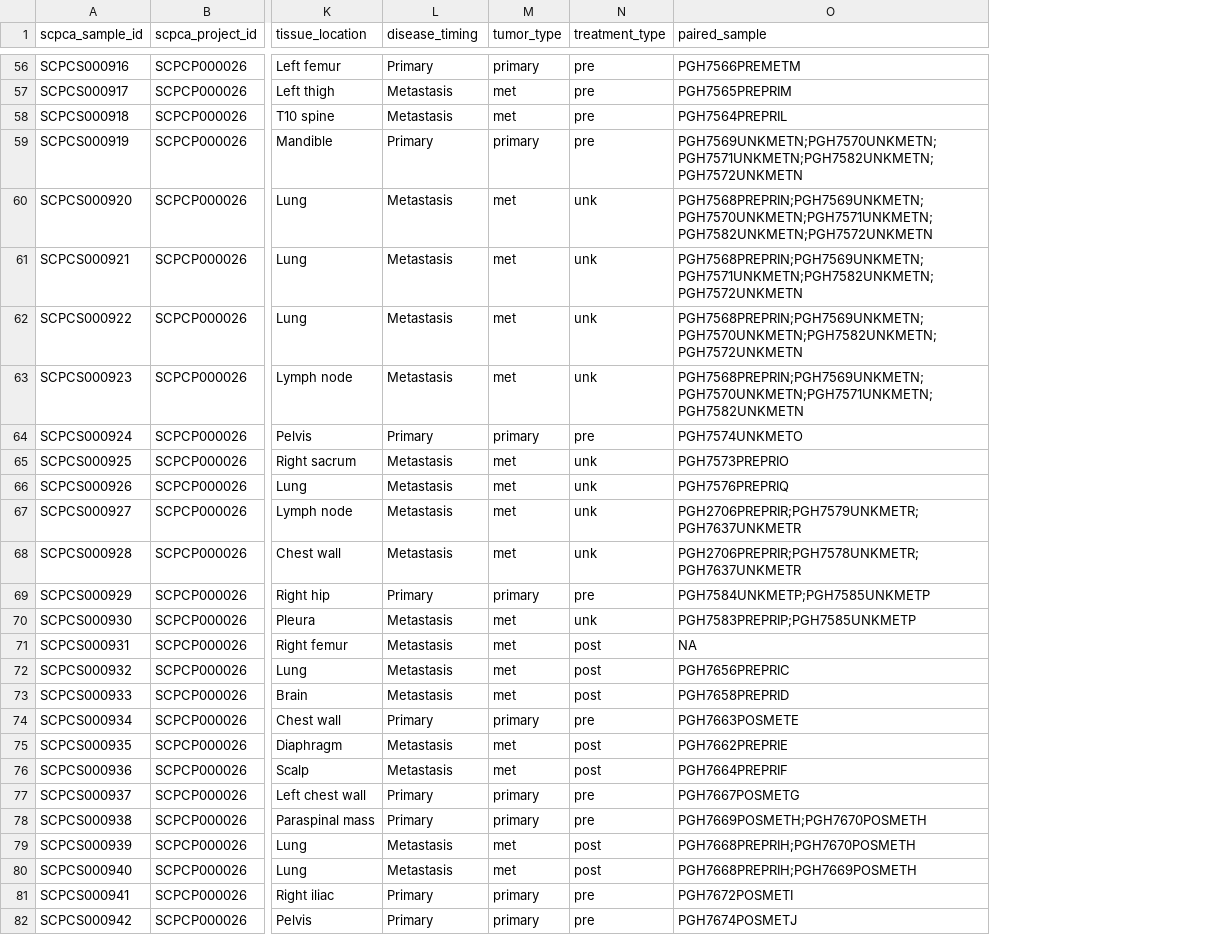
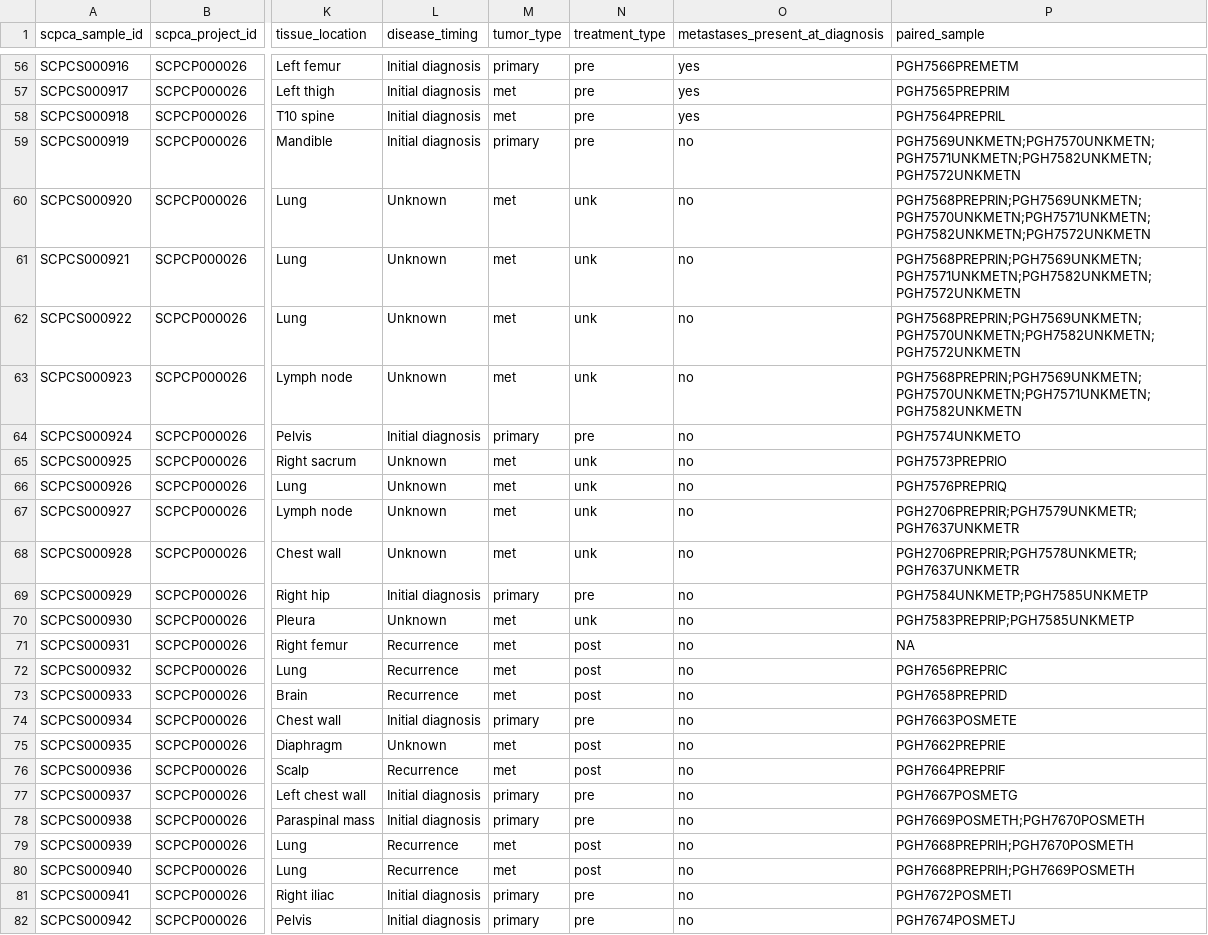
Before and after one commit to AlexsLemonade/ews-nf, a TSV file: sample-info/sample-metadata.tsv, drawn as a sheet; only a part is shown, gaps mark what is left out; the diff covers the shown part only; the diff names each change by its address in the sheet, - before the commit and + after, or states it on an @@ line.

```diff
--- a/sample-info/sample-metadata.tsv
+++ b/sample-info/sample-metadata.tsv
+column O (metastases_present_at_diagnosis), rows 56-82: yes | yes | yes | no | no | no | no | no | no | no | no | no | no | no | no | no | no | no | no | no | no | no | no | no | no | no | no
-L56 (disease_timing): Primary
+L56 (disease_timing): Initial diagnosis
-L57:L58 (disease_timing): Metastasis
+L57:L58 (disease_timing): Initial diagnosis
-L59 (disease_timing): Primary
+L59 (disease_timing): Initial diagnosis
-L60:L63 (disease_timing): Metastasis
+L60:L63 (disease_timing): Unknown
-L64 (disease_timing): Primary
+L64 (disease_timing): Initial diagnosis
-L65:L68 (disease_timing): Metastasis
+L65:L68 (disease_timing): Unknown
-L69 (disease_timing): Primary
+L69 (disease_timing): Initial diagnosis
-L70 (disease_timing): Metastasis
+L70 (disease_timing): Unknown
-L71:L73 (disease_timing): Metastasis
+L71:L73 (disease_timing): Recurrence
-L74 (disease_timing): Primary
+L74 (disease_timing): Initial diagnosis
-L75 (disease_timing): Metastasis
+L75 (disease_timing): Unknown
-L76 (disease_timing): Metastasis
+L76 (disease_timing): Recurrence
-L77:L78 (disease_timing): Primary
+L77:L78 (disease_timing): Initial diagnosis
-L79:L80 (disease_timing): Metastasis
+L79:L80 (disease_timing): Recurrence
-L81:L82 (disease_timing): Primary
+L81:L82 (disease_timing): Initial diagnosis
```
Also changed, not shown: 111 edited cells elsewhere in this file.
